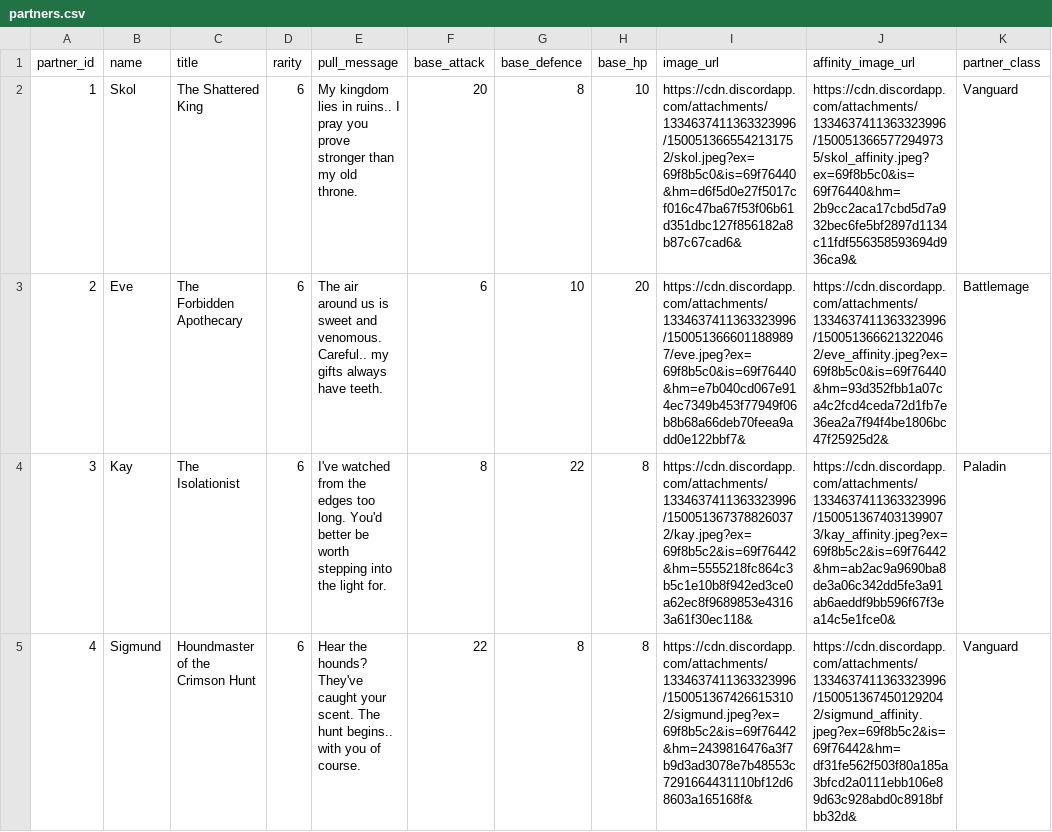
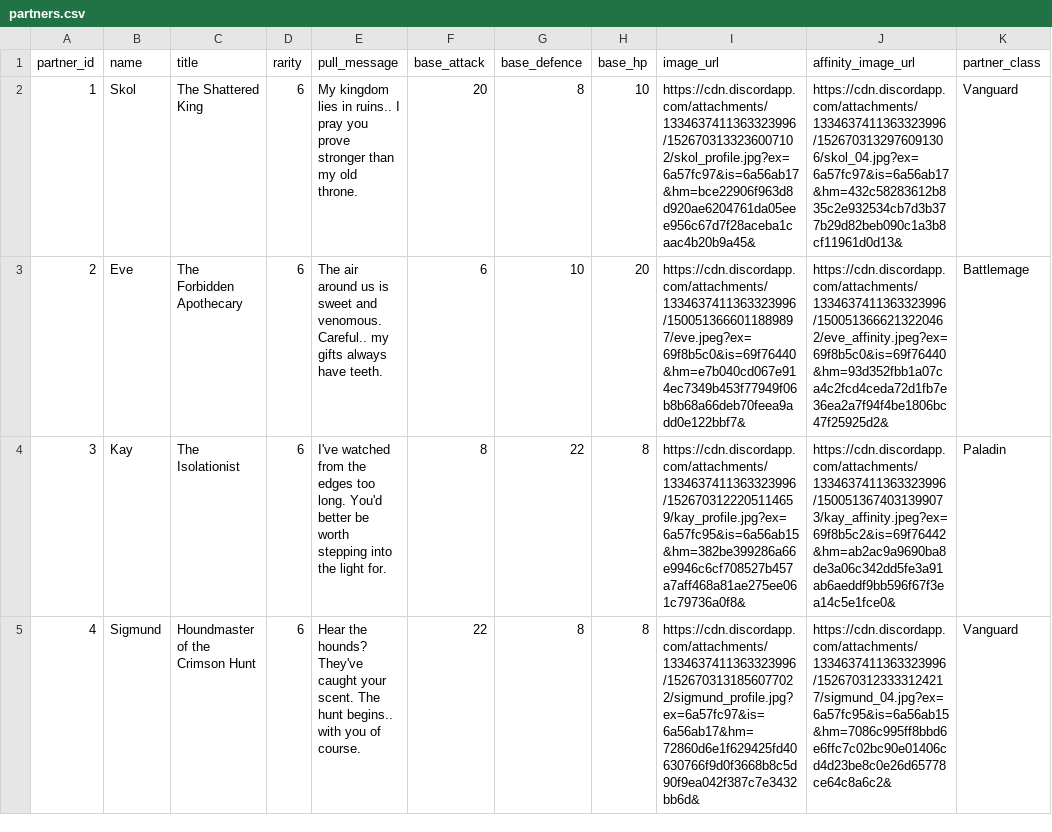
Before and after one commit to davidgao93/Idleology, a CSV file: assets/partners.csv, drawn as a sheet; only a part is shown; the diff covers the shown part only.

```diff
--- a/assets/partners.csv
+++ b/assets/partners.csv
@@ -1,5 +1,5 @@
 partner_id,name,title,rarity,pull_message,base_attack,base_defence,base_hp,image_url,affinity_image_url,partner_class
-1,Skol,The Shattered King,6,My kingdom lies in ruins.. I pray you prove stronger than my old throne.,20,8,10,https://cdn.discordapp.com/attachments/1334637411363323996/1500513665542131752/skol.jpeg?ex=69f8b5c0&is=69f76440&hm=d6f5d0e27f5017cf016c47ba67f53f06b61d351dbc127f856182a8b87c67cad6&,https://cdn.discordapp.com/attachments/1334637411363323996/1500513665772949735/skol_affinity.jpeg?ex=69f8b5c0&is=69f76440&hm=2b9cc2aca17cbd5d7a932bec6fe5bf2897d1134c11fdf556358593694d936ca9&,Vanguard
+1,Skol,The Shattered King,6,My kingdom lies in ruins.. I pray you prove stronger than my old throne.,20,8,10,https://cdn.discordapp.com/attachments/1334637411363323996/1526703133236007102/skol_profile.jpg?ex=6a57fc97&is=6a56ab17&hm=bce22906f963d8d920ae6204761da05eee956c67d7f28aceba1caac4b20b9a45&,https://cdn.discordapp.com/attachments/1334637411363323996/1526703132976091306/skol_04.jpg?ex=6a57fc97&is=6a56ab17&hm=432c58283612b835c2e932534cb7d3b377b29d82beb090c1a3b8cf11961d0d13&,Vanguard
 2,Eve,The Forbidden Apothecary,6,The air around us is sweet and venomous. Careful.. my gifts always have teeth.,6,10,20,https://cdn.discordapp.com/attachments/1334637411363323996/1500513666011889897/eve.jpeg?ex=69f8b5c0&is=69f76440&hm=e7b040cd067e914ec7349b453f77949f06b8b68a66deb70feea9add0e122bbf7&,https://cdn.discordapp.com/attachments/1334637411363323996/1500513666213220462/eve_affinity.jpeg?ex=69f8b5c0&is=69f76440&hm=93d352fbb1a07ca4c2fcd4ceda72d1fb7e36ea2a7f94f4be1806bc47f25925d2&,Battlemage
-3,Kay,The Isolationist,6,I've watched from the edges too long. You'd better be worth stepping into the light for.,8,22,8,https://cdn.discordapp.com/attachments/1334637411363323996/1500513673788260372/kay.jpeg?ex=69f8b5c2&is=69f76442&hm=5555218fc864c3b5c1e10b8f942ed3ce0a62ec8f9689853e43163a61f30ec118&,https://cdn.discordapp.com/attachments/1334637411363323996/1500513674031399073/kay_affinity.jpeg?ex=69f8b5c2&is=69f76442&hm=ab2ac9a9690ba8de3a06c342dd5fe3a91ab6aeddf9bb596f67f3ea14c5e1fce0&,Paladin
-4,Sigmund,Houndmaster of the Crimson Hunt,6,Hear the hounds? They've caught your scent. The hunt begins.. with you of course.,22,8,8,https://cdn.discordapp.com/attachments/1334637411363323996/1500513674266153102/sigmund.jpeg?ex=69f8b5c2&is=69f76442&hm=2439816476a3f7b9d3ad3078e7b48553c7291664431110bf12d68603a165168f&,https://cdn.discordapp.com/attachments/1334637411363323996/1500513674501292042/sigmund_affinity.jpeg?ex=69f8b5c2&is=69f76442&hm=df31fe562f503f80a185a3bfcd2a0111ebb106e89d63c928abd0c8918bfbb32d&,Vanguard
+3,Kay,The Isolationist,6,I've watched from the edges too long. You'd better be worth stepping into the light for.,8,22,8,https://cdn.discordapp.com/attachments/1334637411363323996/1526703122205114659/kay_profile.jpg?ex=6a57fc95&is=6a56ab15&hm=382be399286a66e9946c6cf708527b457a7aff468a81ae275ee061c79736a0f8&,https://cdn.discordapp.com/attachments/1334637411363323996/1500513674031399073/kay_affinity.jpeg?ex=69f8b5c2&is=69f76442&hm=ab2ac9a9690ba8de3a06c342dd5fe3a91ab6aeddf9bb596f67f3ea14c5e1fce0&,Paladin
+4,Sigmund,Houndmaster of the Crimson Hunt,6,Hear the hounds? They've caught your scent. The hunt begins.. with you of course.,22,8,8,https://cdn.discordapp.com/attachments/1334637411363323996/1526703131856077022/sigmund_profile.jpg?ex=6a57fc97&is=6a56ab17&hm=72860d6e1f629425fd40630766f9d0f3668b8c5d90f9ea042f387c7e3432bb6d&,https://cdn.discordapp.com/attachments/1334637411363323996/1526703123333124217/sigmund_04.jpg?ex=6a57fc95&is=6a56ab15&hm=7086c995ff8bbd6e6ffc7c02bc90e01406cd4d23be8c0e26d65778ce64c8a6c2&,Vanguard
```
Also changed, not shown: 6 edited cells elsewhere in this file, 23 other files.
